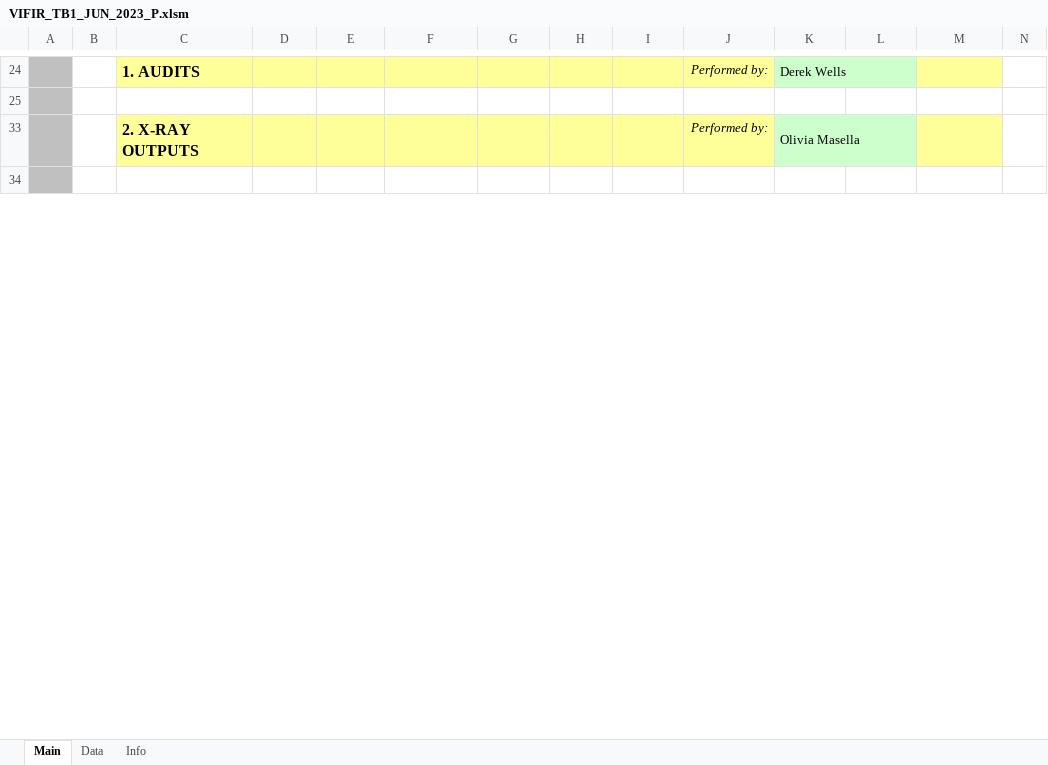
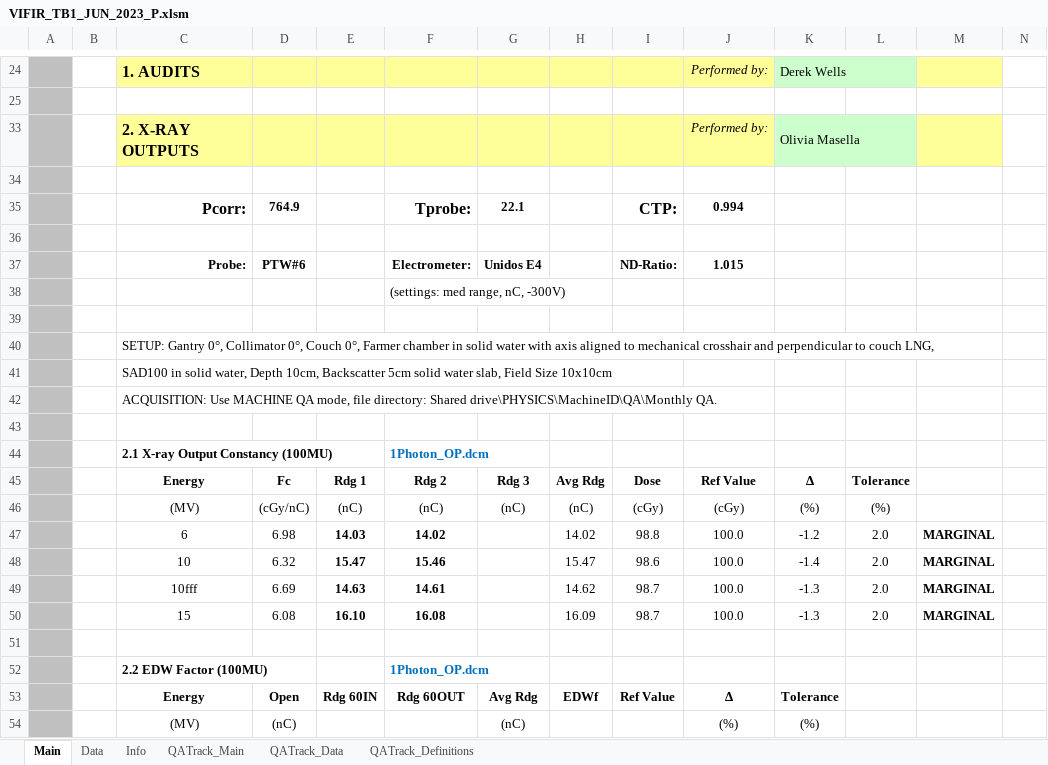
Before and after one commit to 0xKyleCode/pymedphys, an Excel workbook: src/QAtrack/data/VIFIR_TB1_JUN_2023_P.xlsm, sheet Main, drawn as a sheet; only a part is shown, gaps mark what is left out; values as stored, in another font and other column widths than the file's, no borders; charts and pictures and conditional formats not drawn; rows hold the shown columns only; the diff covers the shown part only; the diff names each change by its address in the sheet, - before the commit and + after, or states it on an @@ line.

Commit message:
Makes a testpack that uploads successfully from a spread sheet

```diff
--- a/src/QAtrack/data/VIFIR_TB1_JUN_2023_P.xlsm (sheet Main)
+++ b/src/QAtrack/data/VIFIR_TB1_JUN_2023_P.xlsm (sheet Main)
+sheet tab: QATrack_Main
+sheet tab: QATrack_Data
+sheet tab: QATrack_Definitions
@@ row 35 unhidden:  |  | Pcorr: | 764.9 |  | Tprobe: | 22.1 |  | CTP: | 0.994 @@
+row 36: (empty)
@@ row 37 unhidden:  |  | Probe: | PTW#6 |  | Electrometer: | Unidos E4 |  | ND-Ratio: | 1.015 @@
@@ row 38 unhidden:  |  |  |  |  | (settings: med range, nC, -300V) @@
+row 39: (empty)
@@ row 40 unhidden:  |  | SETUP: Gantry 0°, Collimator 0°, Couch 0°, Farmer chamber in solid water with axis aligned to mechanical crosshair and perpendicular to couch LNG, @@
@@ row 41 unhidden:  |  | SAD100 in solid water, Depth 10cm, Backscatter 5cm solid water slab, Field Size 10x10cm @@
@@ row 42 unhidden:  |  | ACQUISITION: Use MACHINE QA mode, file directory: Shared drive\PHYSICS\MachineID\QA\Monthly QA. @@
+row 43: (empty)
@@ row 44 unhidden:  |  | 2.1 X-ray Output Constancy (100MU) |  |  | 1Photon_OP.dcm @@
@@ row 45 unhidden:  |  | Energy | Fc | Rdg 1 | Rdg 2 | Rdg 3 | Avg Rdg | Dose | Ref Value | Δ | Tolerance @@
@@ row 46 unhidden:  |  | (MV) | (cGy/nC) | (nC) | (nC) | (nC) | (nC) | (cGy) | (cGy) | (%) | (%) @@
@@ row 47 unhidden:  |  | 6 | 6.98 | 14.03 | 14.02 |  | 14.02 | 98.8 | 100.0 | -1.2 | 2.0 | MARGINAL @@
@@ row 48 unhidden:  |  | 10 | 6.32 | 15.47 | 15.46 |  | 15.47 | 98.6 | 100.0 | -1.4 | 2.0 | MARGINAL @@
@@ row 49 unhidden:  |  | 10fff | 6.69 | 14.63 | 14.61 |  | 14.62 | 98.7 | 100.0 | -1.3 | 2.0 | MARGINAL @@
@@ row 50 unhidden:  |  | 15 | 6.08 | 16.10 | 16.08 |  | 16.09 | 98.7 | 100.0 | -1.3 | 2.0 | MARGINAL @@
+row 51: (empty)
@@ row 52 unhidden:  |  | 2.2 EDW Factor (100MU) |  |  | 1Photon_OP.dcm @@
@@ row 53 unhidden:  |  | Energy | Open | Rdg 60IN | Rdg 60OUT | Avg Rdg | EDWf | Ref Value | Δ | Tolerance @@
@@ row 54 unhidden:  |  | (MV) | (nC) |  |  | (nC) |  |  | (%) | (%) @@
```
Also changed, not shown: 12 added rows and 53 hidden or unhidden rows elsewhere in this sheet, charts or pictures, 48 other files.
